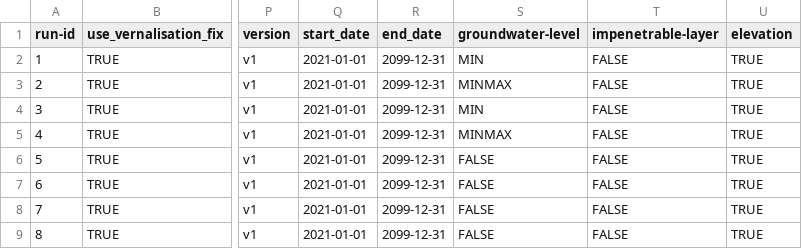
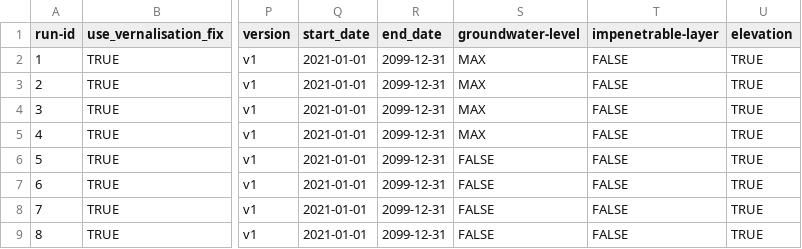
Before and after one commit to zalf-rpm/IPP_grassland, a CSV file: sim_setups_VK.csv, drawn as a sheet; only a part is shown, gaps mark what is left out; the diff names each change by its address in the sheet, - before the commit and + after, or states it on an @@ line.

Commit message:
maximum scenario

```diff
--- a/sim_setups_VK.csv
+++ b/sim_setups_VK.csv
-S2 (groundwater-level): MIN
+S2 (groundwater-level): MAX
-S3 (groundwater-level): MINMAX
+S3 (groundwater-level): MAX
-S4 (groundwater-level): MIN
+S4 (groundwater-level): MAX
-S5 (groundwater-level): MINMAX
+S5 (groundwater-level): MAX
```
